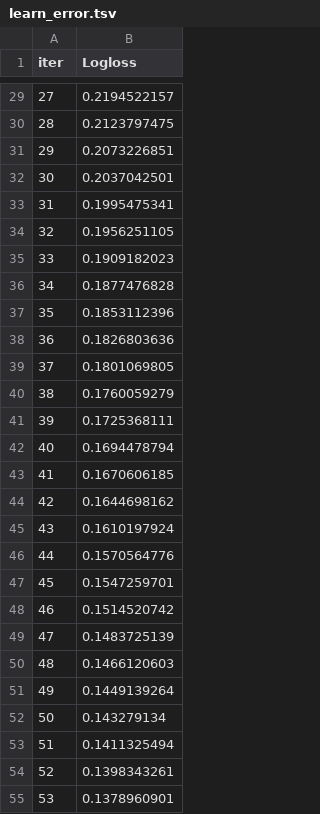
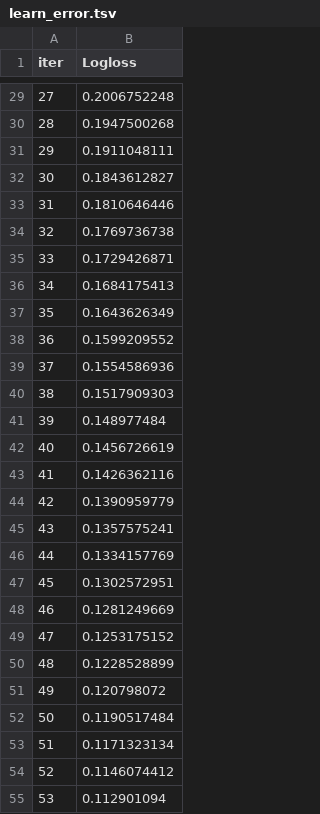
Before and after one commit to OkamotoHironao/flame_analysis, a TSV file: catboost_info/learn_error.tsv, drawn as a sheet; only a part is shown, gaps mark what is left out; the diff covers the shown part only.

```diff
--- a/catboost_info/learn_error.tsv
+++ b/catboost_info/learn_error.tsv
@@ -29,27 +29,27 @@ iter	Logloss
-27	0.2194522157
-28	0.2123797475
-29	0.2073226851
-30	0.2037042501
-31	0.1995475341
-32	0.1956251105
-33	0.1909182023
-34	0.1877476828
-35	0.1853112396
-36	0.1826803636
-37	0.1801069805
-38	0.1760059279
-39	0.1725368111
-40	0.1694478794
-41	0.1670606185
-42	0.1644698162
-43	0.1610197924
-44	0.1570564776
-45	0.1547259701
-46	0.1514520742
-47	0.1483725139
-48	0.1466120603
-49	0.1449139264
-50	0.143279134
-51	0.1411325494
-52	0.1398343261
-53	0.1378960901
+27	0.2006752248
+28	0.1947500268
+29	0.1911048111
+30	0.1843612827
+31	0.1810646446
+32	0.1769736738
+33	0.1729426871
+34	0.1684175413
+35	0.1643626349
+36	0.1599209552
+37	0.1554586936
+38	0.1517909303
+39	0.148977484
+40	0.1456726619
+41	0.1426362116
+42	0.1390959779
+43	0.1357575241
+44	0.1334157769
+45	0.1302572951
+46	0.1281249669
+47	0.1253175152
+48	0.1228528899
+49	0.120798072
+50	0.1190517484
+51	0.1171323134
+52	0.1146074412
+53	0.112901094
```
Also changed, not shown: 73 edited cells elsewhere in this file, catboost_info/time_left.tsv, 15 other files.
